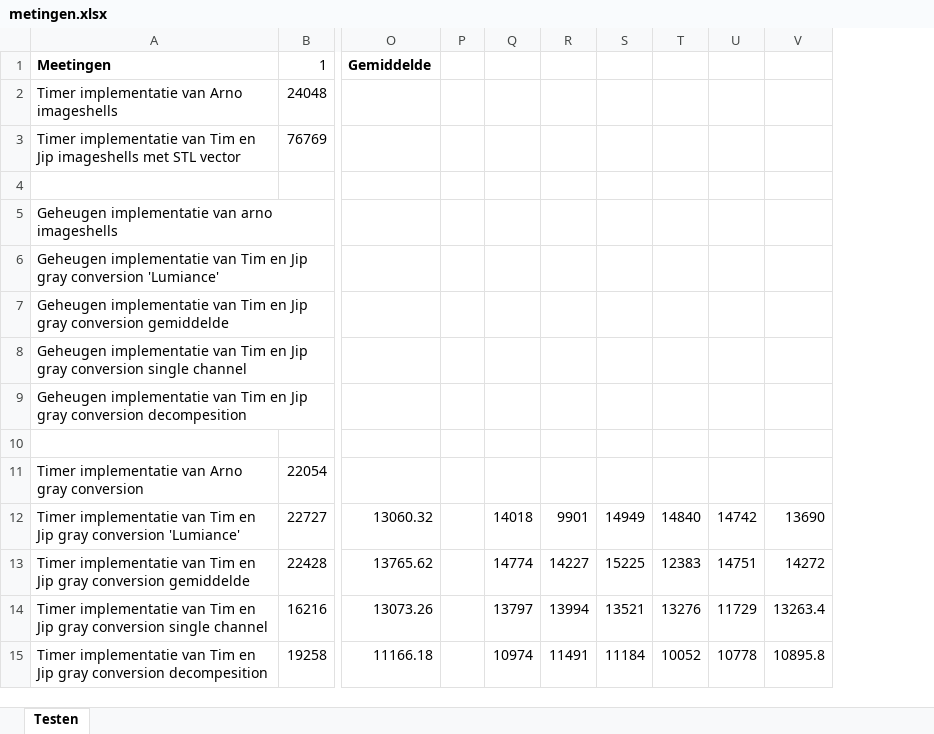
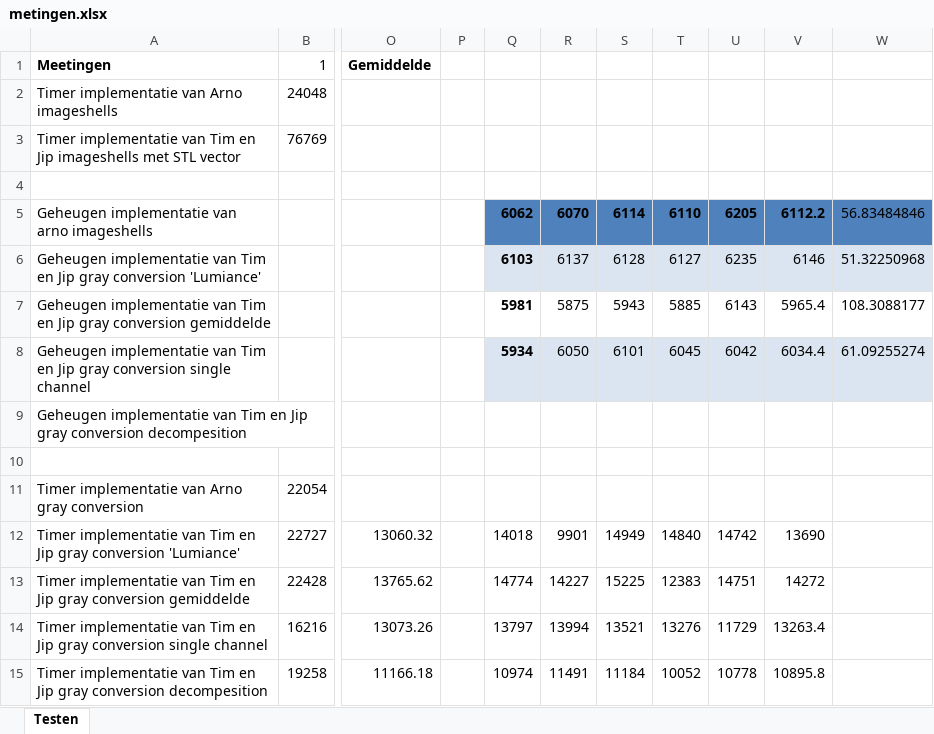
Before and after one commit to Jipolie01/Vision_Jip_Tim, an Excel workbook: meetrapporten/working/metingen.xlsx, sheet Testen, drawn as a sheet; only a part is shown, gaps mark what is left out; values as stored, in another font and other column widths than the file's, no borders; the diff names each change by its address in the sheet, - before the commit and + after, or states it on an @@ line.

```diff
--- a/meetrapporten/working/metingen.xlsx (sheet Testen)
+++ b/meetrapporten/working/metingen.xlsx (sheet Testen)
+column W, rows 5-8: 56.83484846 | 51.32250968 | 108.3088177 | 61.09255274
-Q5: (empty)
+Q5: 6062
-Q5:V5 fill: none
+Q5:V5 fill: #4F81BD
-R5: (empty)
+R5: 6070
-S5: (empty)
+S5: 6114
-T5: (empty)
+T5: 6110
-U5: (empty)
+U5: 6205
-V5: (empty)
+V5: 6112.2
-Q6: (empty)
+Q6: 6103
-Q6:V6 fill: none
+Q6:V6 fill: #DBE5F1
-R6: (empty)
+R6: 6137
-S6: (empty)
+S6: 6128
-T6: (empty)
+T6: 6127
-U6: (empty)
+U6: 6235
-V6: (empty)
+V6: 6146
-Q7: (empty)
+Q7: 5981
-R7: (empty)
+R7: 5875
-S7: (empty)
+S7: 5943
-T7: (empty)
+T7: 5885
-U7: (empty)
+U7: 6143
-V7: (empty)
+V7: 5965.4
-Q8: (empty)
+Q8: 5934
-Q8:V8 fill: none
+Q8:V8 fill: #DBE5F1
-R8: (empty)
+R8: 6050
-S8: (empty)
+S8: 6101
-T8: (empty)
+T8: 6045
-U8: (empty)
+U8: 6042
-V8: (empty)
+V8: 6034.4
```
Also changed, not shown: 1 other file.
